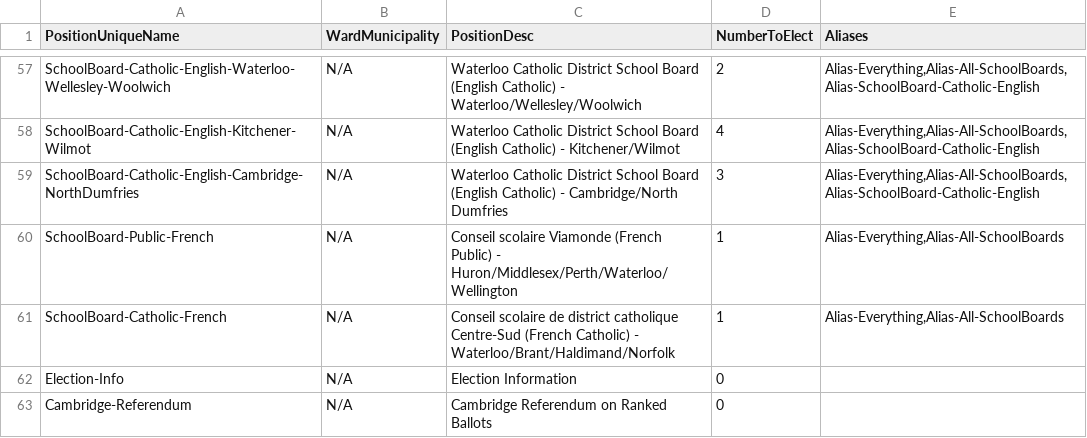
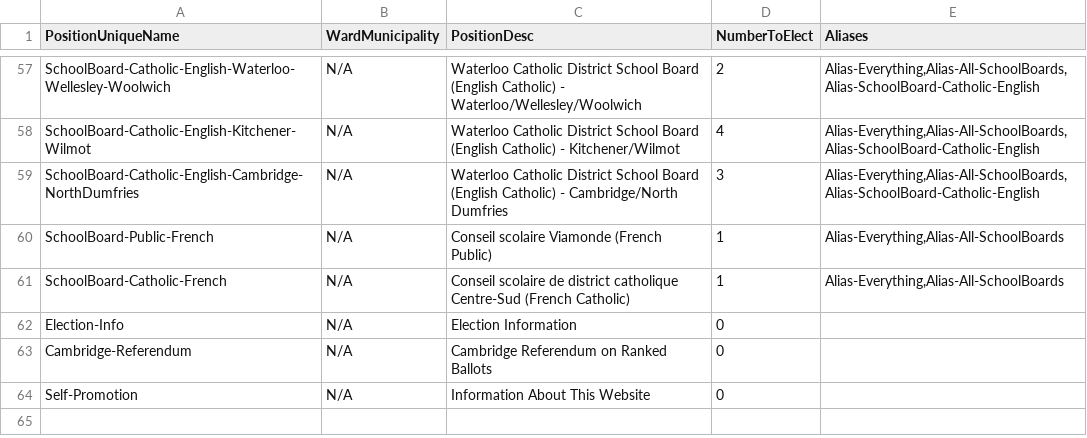
Before and after one commit to s-kennedy/wr-votes, a CSV file: _data/internal/position-tags.csv, drawn as a sheet; only a part is shown, gaps mark what is left out; the shorter side is filled out with more unchanged rows.

Commit message:
Removed municipalities from French Board Titles
They were breaking the ward pages on mobile, under the new theme (possibly before the new theme, too).

```diff
--- a/_data/internal/position-tags.csv
+++ b/_data/internal/position-tags.csv
@@ -59,4 +59,4 @@ SchoolBoard-Catholic-English-Kitchener-Wilmot,N/A,Waterloo Catholic District Sch
 SchoolBoard-Catholic-English-Cambridge-NorthDumfries,N/A,Waterloo Catholic District School Board (English Catholic) - Cambridge/North Dumfries,3,"Alias-Everything,Alias-All-SchoolBoards,Alias-SchoolBoard-Catholic-English"
-SchoolBoard-Public-French,N/A,Conseil scolaire Viamonde (French Public) - Huron/Middlesex/Perth/Waterloo/Wellington,1,"Alias-Everything,Alias-All-SchoolBoards"
-SchoolBoard-Catholic-French,N/A,Conseil scolaire de district catholique Centre-Sud (French Catholic) - Waterloo/Brant/Haldimand/Norfolk,1,"Alias-Everything,Alias-All-SchoolBoards"
+SchoolBoard-Public-French,N/A,Conseil scolaire Viamonde (French Public),1,"Alias-Everything,Alias-All-SchoolBoards"
+SchoolBoard-Catholic-French,N/A,Conseil scolaire de district catholique Centre-Sud (French Catholic),1,"Alias-Everything,Alias-All-SchoolBoards"
 Election-Info,N/A,Election Information,0,
```
